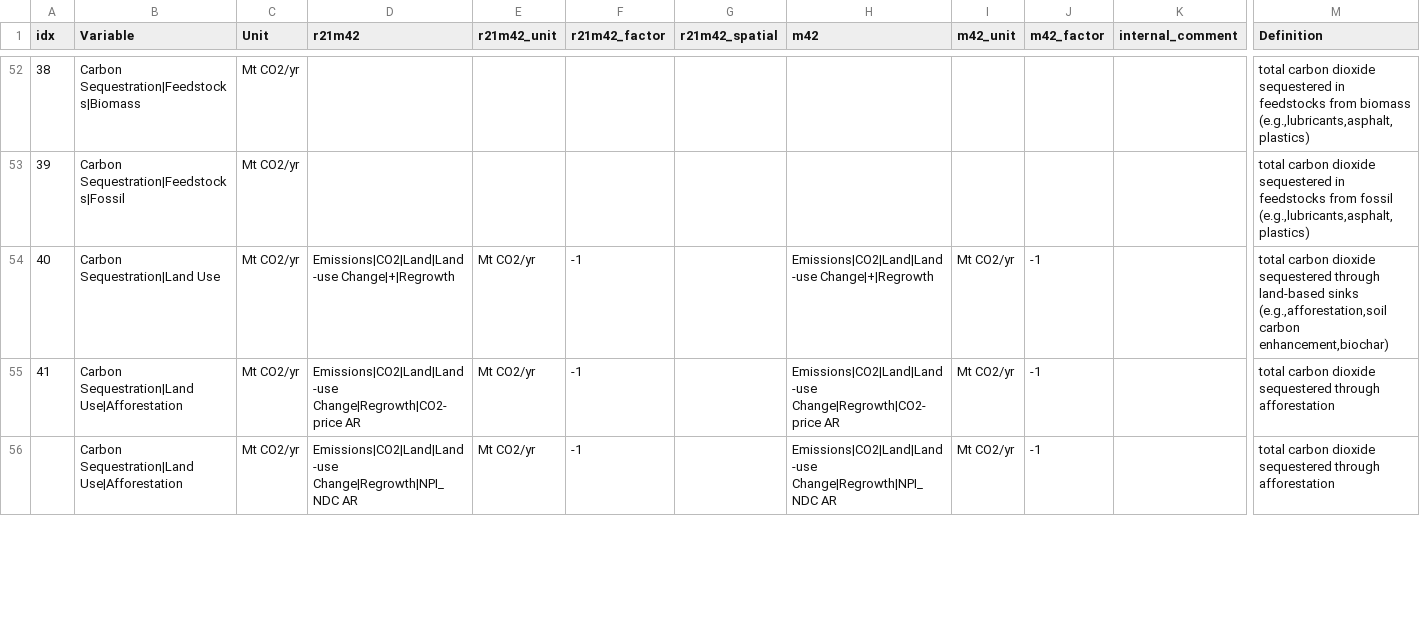
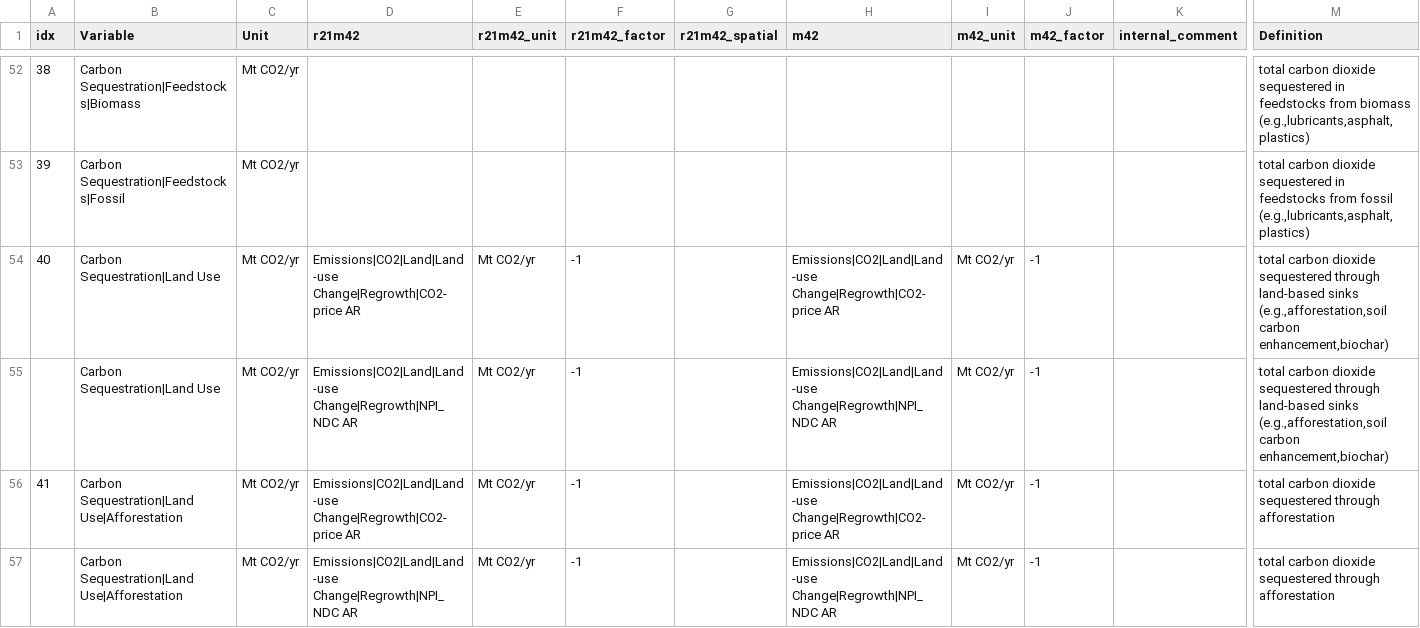
Before and after one commit to strefler/project_interfaces, a CSV file: ar6/mapping_template.csv, drawn as a sheet; only a part is shown, gaps mark what is left out; rows hold the shown columns only; the diff covers the shown part only; the diff names each change by its address in the sheet, - before the commit and + after, or states it on an @@ line.

Commit message:
Clean-up of Carbon Sequestration|Land Use

```diff
--- a/ar6/mapping_template.csv
+++ b/ar6/mapping_template.csv
-D54 (r21m42): Emissions|CO2|Land|Land-use Change|+|Regrowth
+D54 (r21m42): Emissions|CO2|Land|Land-use Change|Regrowth|CO2-price AR
-H54 (m42): Emissions|CO2|Land|Land-use Change|+|Regrowth
+H54 (m42): Emissions|CO2|Land|Land-use Change|Regrowth|CO2-price AR
+row 55:  | Carbon Sequestration|Land Use | Mt CO2/yr | Emissions|CO2|Land|Land-use Change|Regrowth|NPI_NDC AR | Mt CO2/yr | -1 |  | Emissions|CO2|Land|Land-use Change|Regrowth|NPI_NDC AR | Mt CO2/yr | -1 |  | total carbon dioxide sequestered through land-based sinks (e.g.,afforestation,soil carbon enhancement,biochar)
```
Also changed, not shown: 1 removed row and 6 edited cells elsewhere in this file.
